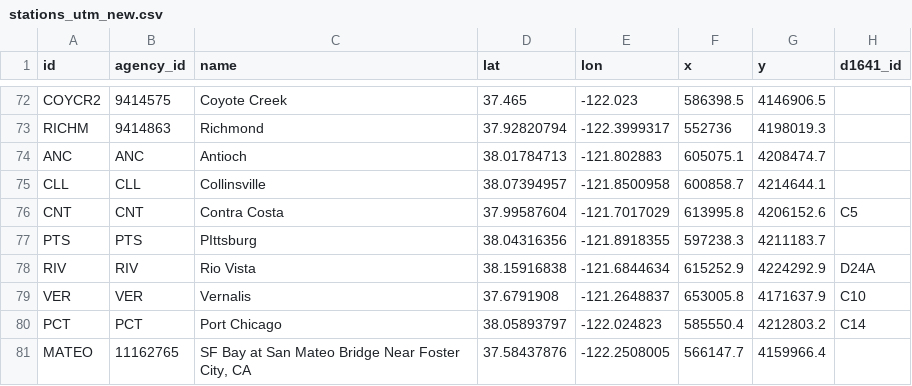
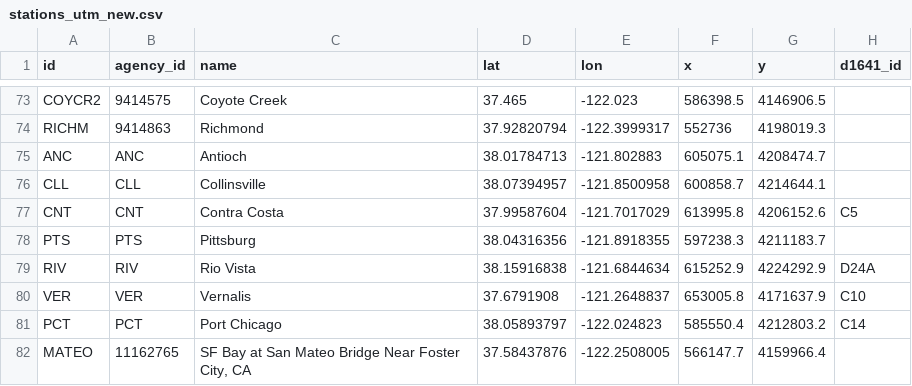
Before and after one commit to CADWRDeltaModeling/BayDeltaSCHISM, a CSV file: data/stations_utm_new.csv, drawn as a sheet; only a part is shown, gaps mark what is left out; addresses are those after the commit; the diff covers the shown part only; the diff names each change by its address in the sheet, - before the commit and + after, or states it on an @@ line.

Commit message:
Got rid of some nonexistent CDEC ids, underutilized stations

```diff
--- a/data/stations_utm_new.csv
+++ b/data/stations_utm_new.csv
-C78 (name): PIttsburg
+C78 (name): Pittsburg
```
Also changed, not shown: 2 added rows, 3 removed rows and 15 edited cells elsewhere in this file.
